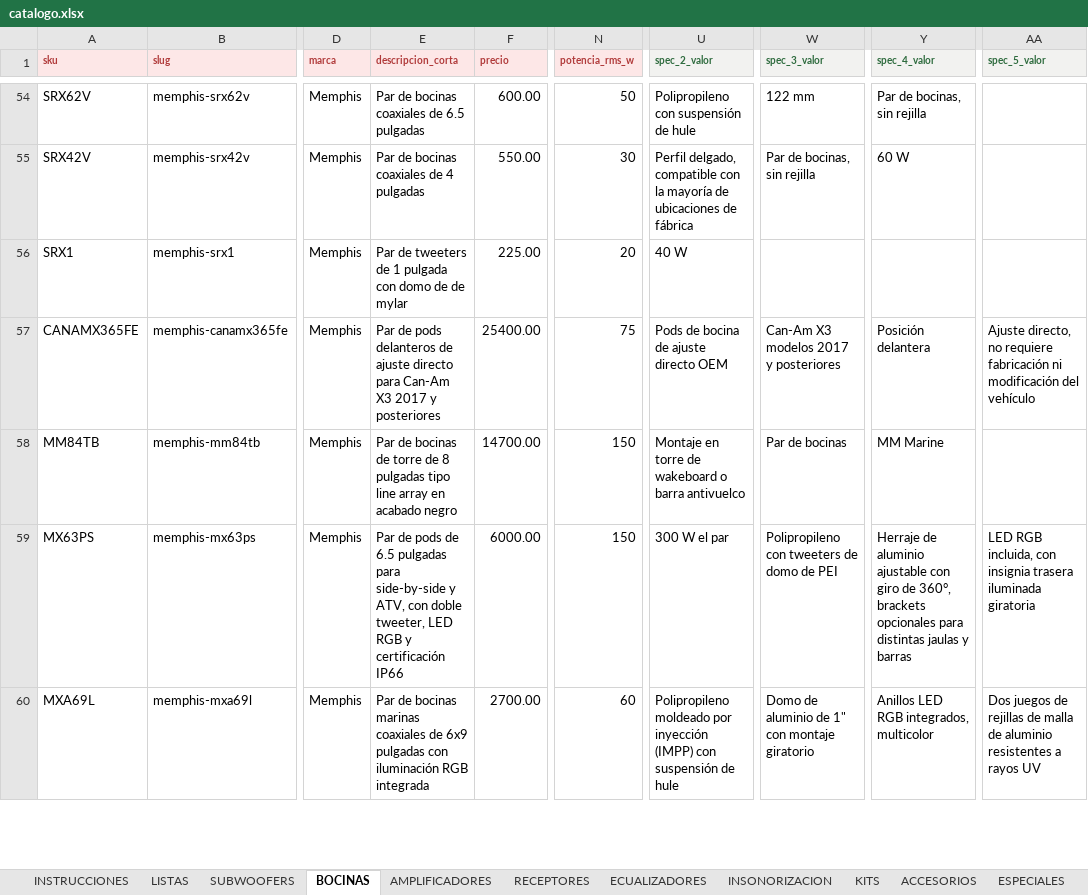
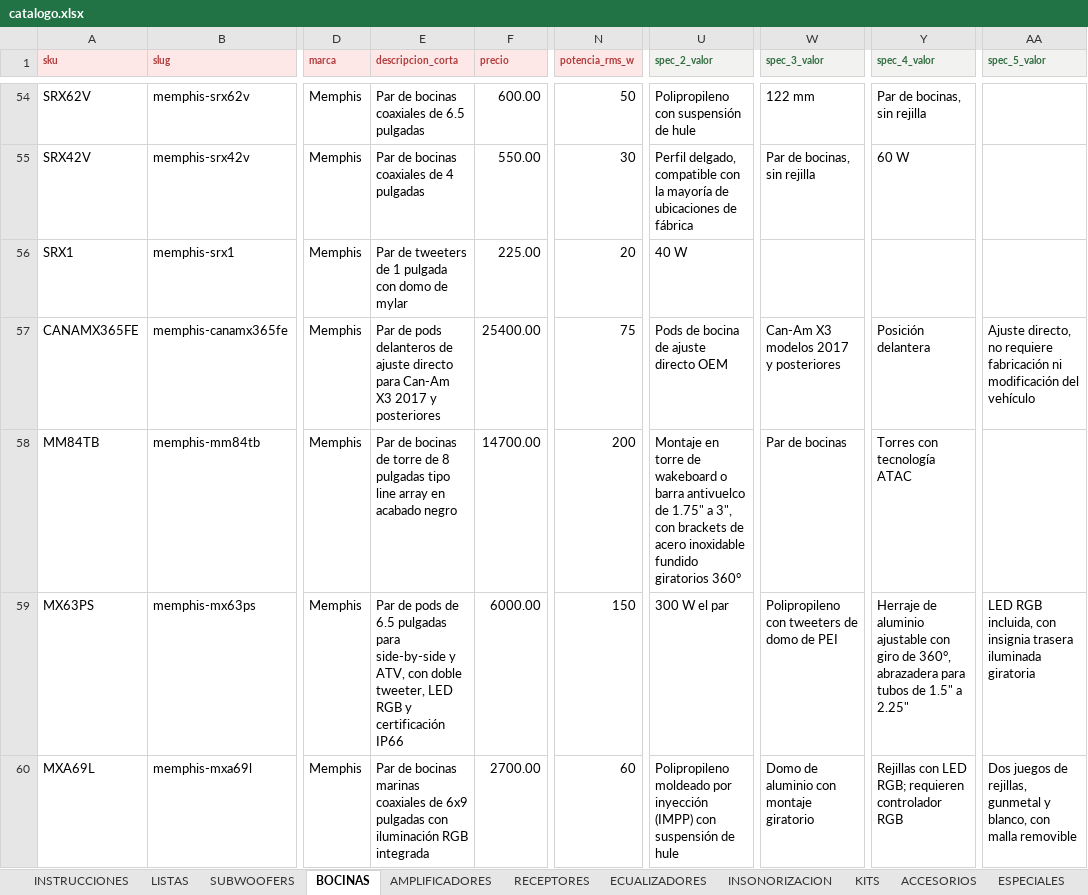
Before and after one commit to B4rr13nt0s/sonoro, an Excel workbook: data/source/catalogo.xlsx, sheet BOCINAS, drawn as a sheet; only a part is shown, gaps mark what is left out; values as stored, in another font and other column widths than the file's, no borders; charts and pictures not drawn; the diff covers the shown part only; the diff names each change by its address in the sheet, - before the commit and + after, or states it on an @@ line.

```diff
--- a/data/source/catalogo.xlsx (sheet BOCINAS)
+++ b/data/source/catalogo.xlsx (sheet BOCINAS)
-E56 (descripcion_corta): …domo de de mylar
+E56 (descripcion_corta): …domo de mylar
-N58 (potencia_rms_w): 150
+N58 (potencia_rms_w): 200
-U58 (spec_2_valor): …barra antivuelco
+U58 (spec_2_valor): …barra antivuelco de 1.75" a 3", con brackets de acero inoxidable fundido giratorios 360°
-Y58 (spec_4_valor): MM Marine
+Y58 (spec_4_valor): Torres con tecnología ATAC
-Y59 (spec_4_valor): …de 360°, brackets opcionales para distintas jaulas y barras
+Y59 (spec_4_valor): …de 360°, abrazadera para tubos de 1.5" a 2.25"
-W60 (spec_3_valor): Domo de aluminio de 1" con montaje giratorio
+W60 (spec_3_valor): Domo de aluminio con montaje giratorio
-Y60 (spec_4_valor): Anillos LED RGB integrados, multicolor
+Y60 (spec_4_valor): Rejillas con LED RGB; requieren controlador RGB
-AA60 (spec_5_valor): …juegos de rejillas de malla de aluminio resistentes a rayos UV
+AA60 (spec_5_valor): …juegos de rejillas, gunmetal y blanco, con malla removible
```
Also changed, not shown: 108 edited cells elsewhere in this sheet, sheet ACCESORIOS, sheet RECEPTORES, sheet SUBWOOFERS, sheet AMPLIFICADORES, sheet ESPECIALES, sheet LISTAS, 3 more sheets, charts or pictures, 38 other files.
